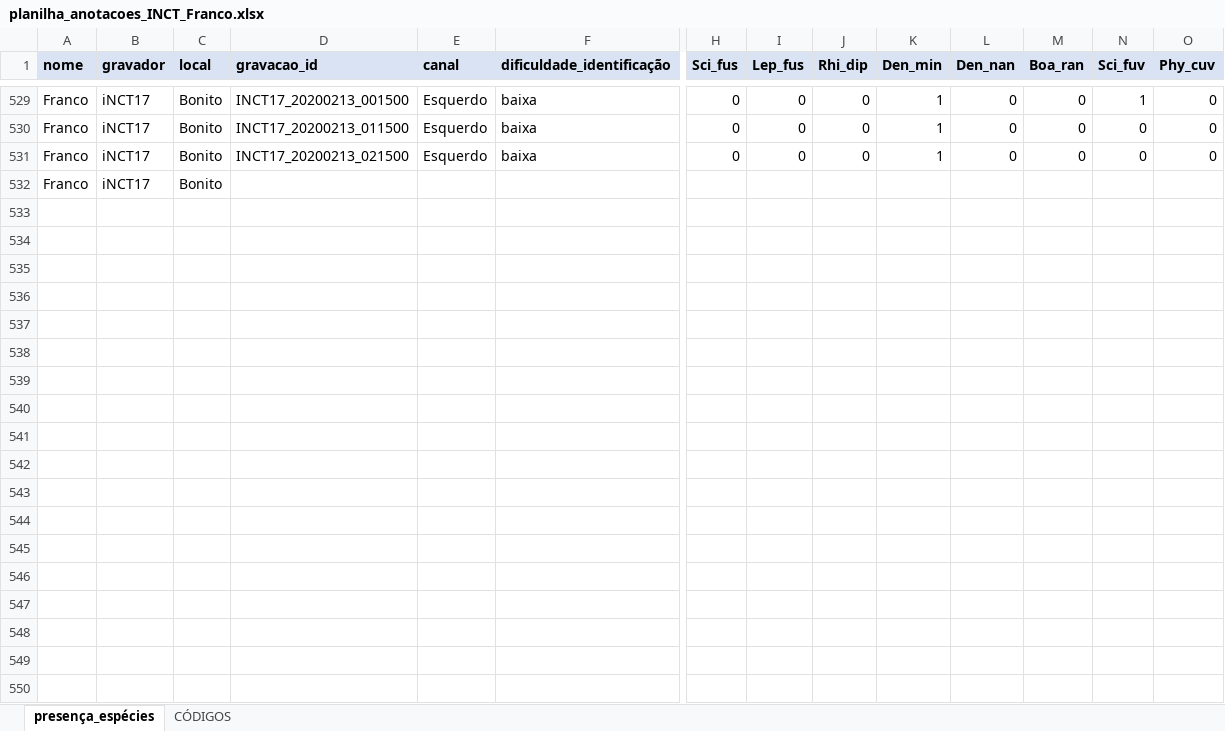
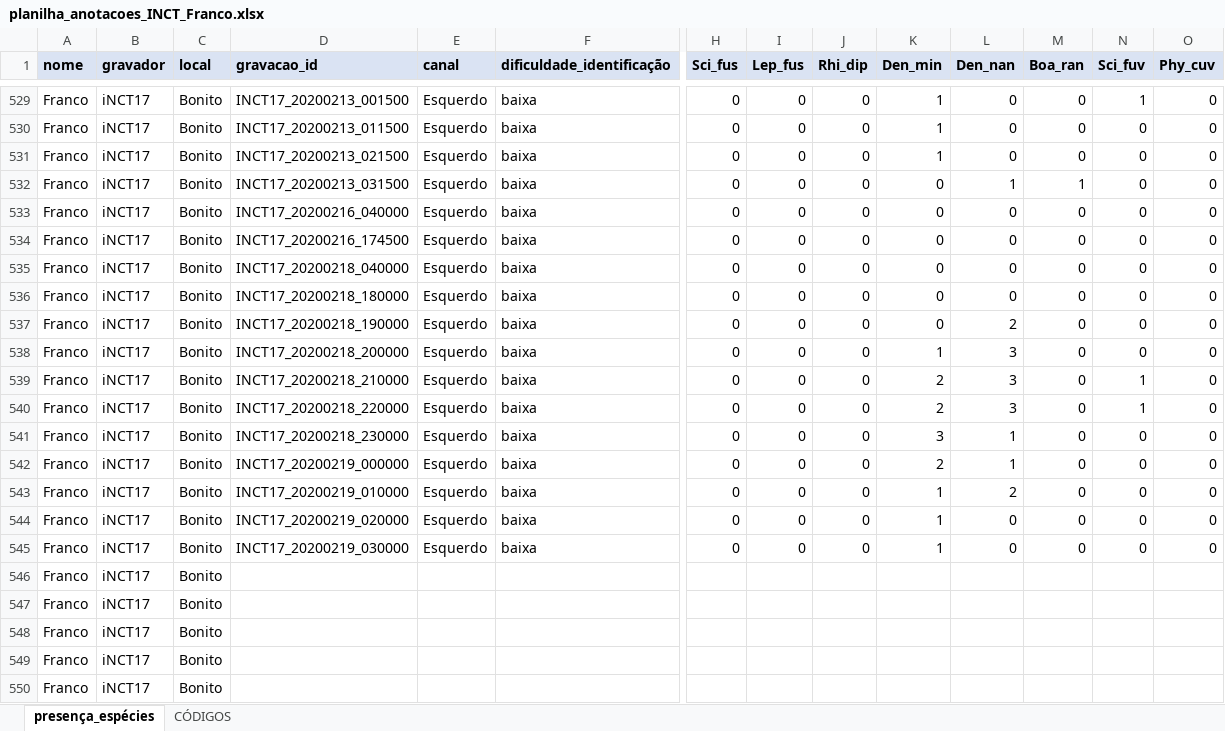
Before and after one commit to juansulloa/fnjv_annotations, an Excel workbook: presence_absence/Franco/planilha_anotacoes_INCT_Franco.xlsx, sheet presença_espécies, drawn as a sheet; only a part is shown, gaps mark what is left out; the shorter side is filled out with more unchanged rows; values as stored, in another font and other column widths than the file's, no borders; rows hold the shown columns only; the diff covers the shown part only; the diff names each change by its address in the sheet, - before the commit and + after, or states it on an @@ line.

Commit message:
Update planilha_anotacoes_INCT_Franco.xlsx

```diff
--- a/presence_absence/Franco/planilha_anotacoes_INCT_Franco.xlsx (sheet presença_espécies)
+++ b/presence_absence/Franco/planilha_anotacoes_INCT_Franco.xlsx (sheet presença_espécies)
+row 532: Franco | iNCT17 | Bonito | INCT17_20200213_031500 | Esquerdo | baixa | 0 | 0 | 0 | 0 | 1 | 1 | 0 | 0
+row 533: Franco | iNCT17 | Bonito | INCT17_20200216_040000 | Esquerdo | baixa | 0 | 0 | 0 | 0 | 0 | 0 | 0 | 0
+row 534: Franco | iNCT17 | Bonito | INCT17_20200216_174500 | Esquerdo | baixa | 0 | 0 | 0 | 0 | 0 | 0 | 0 | 0
+row 535: Franco | iNCT17 | Bonito | INCT17_20200218_040000 | Esquerdo | baixa | 0 | 0 | 0 | 0 | 0 | 0 | 0 | 0
+row 536: Franco | iNCT17 | Bonito | INCT17_20200218_180000 | Esquerdo | baixa | 0 | 0 | 0 | 0 | 0 | 0 | 0 | 0
+row 537: Franco | iNCT17 | Bonito | INCT17_20200218_190000 | Esquerdo | baixa | 0 | 0 | 0 | 0 | 2 | 0 | 0 | 0
+row 538: Franco | iNCT17 | Bonito | INCT17_20200218_200000 | Esquerdo | baixa | 0 | 0 | 0 | 1 | 3 | 0 | 0 | 0
+row 539: Franco | iNCT17 | Bonito | INCT17_20200218_210000 | Esquerdo | baixa | 0 | 0 | 0 | 2 | 3 | 0 | 1 | 0
+row 540: Franco | iNCT17 | Bonito | INCT17_20200218_220000 | Esquerdo | baixa | 0 | 0 | 0 | 2 | 3 | 0 | 1 | 0
+row 541: Franco | iNCT17 | Bonito | INCT17_20200218_230000 | Esquerdo | baixa | 0 | 0 | 0 | 3 | 1 | 0 | 0 | 0
+row 542: Franco | iNCT17 | Bonito | INCT17_20200219_000000 | Esquerdo | baixa | 0 | 0 | 0 | 2 | 1 | 0 | 0 | 0
+row 543: Franco | iNCT17 | Bonito | INCT17_20200219_010000 | Esquerdo | baixa | 0 | 0 | 0 | 1 | 2 | 0 | 0 | 0
+row 544: Franco | iNCT17 | Bonito | INCT17_20200219_020000 | Esquerdo | baixa | 0 | 0 | 0 | 1 | 0 | 0 | 0 | 0
+row 545: Franco | iNCT17 | Bonito | INCT17_20200219_030000 | Esquerdo | baixa | 0 | 0 | 0 | 1 | 0 | 0 | 0 | 0
+row 546: Franco | iNCT17 | Bonito
+row 547: Franco | iNCT17 | Bonito
+row 548: Franco | iNCT17 | Bonito
+row 549: Franco | iNCT17 | Bonito
+row 550: Franco | iNCT17 | Bonito
```
Also changed, not shown: 10 added rows elsewhere in this sheet.
